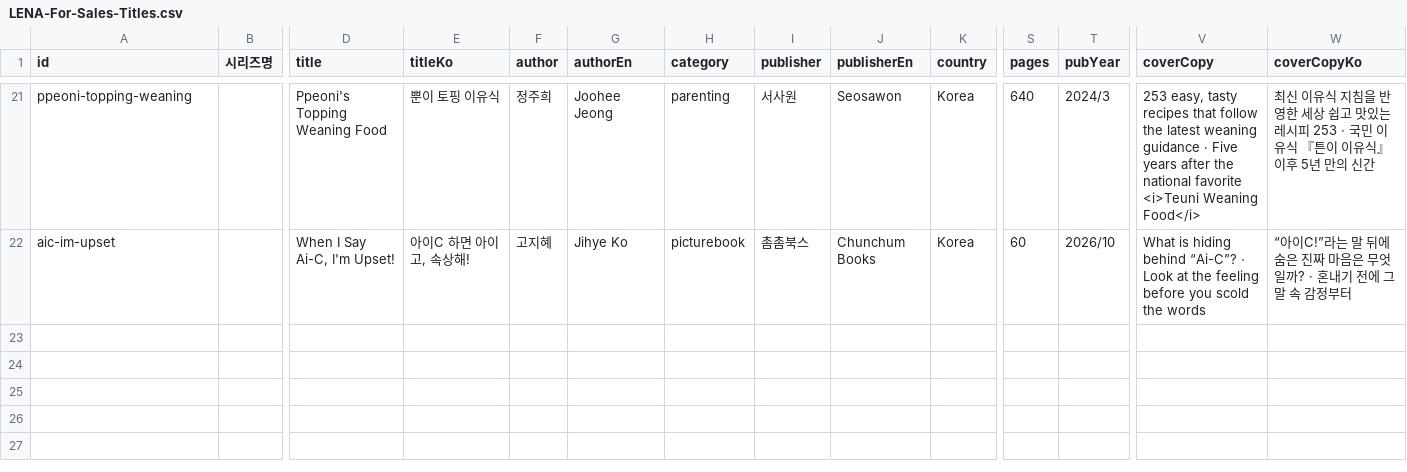
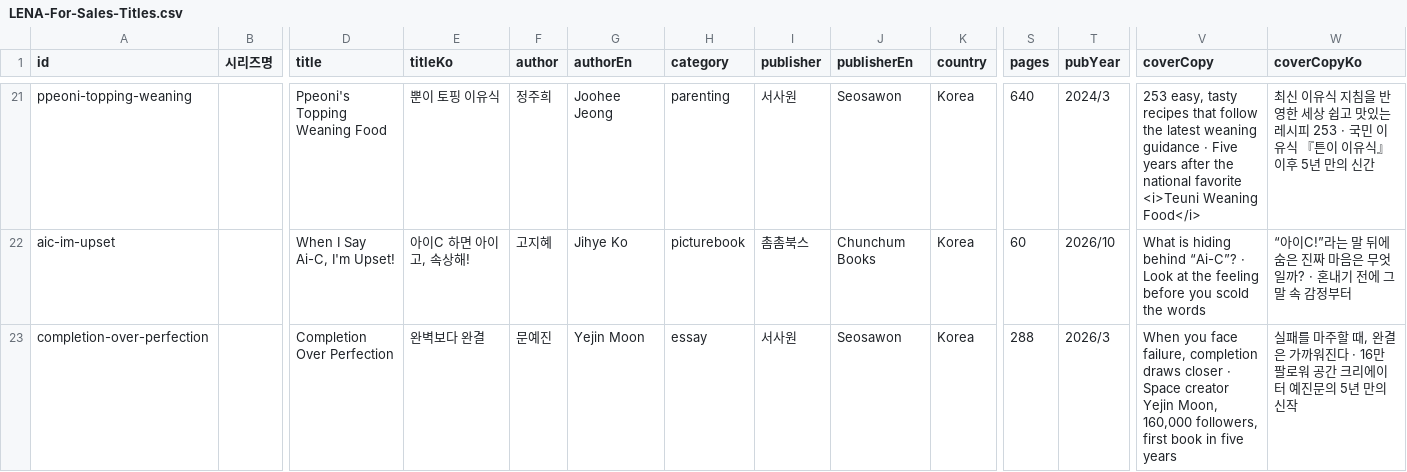
Before and after one commit to lenaagency/lenaagency, a CSV file: sheets/LENA-For-Sales-Titles.csv, drawn as a sheet; only a part is shown, gaps mark what is left out; rows hold the shown columns only; the diff names each change by its address in the sheet, - before the commit and + after, or states it on an @@ line.

Commit message:
Add Seosawon essay Completion Over Perfection to For sales.
문예진 / Yejin Moon, hardcover 288p, March 2026. Cover padded to 2:3.
No interiors, no book size (not a picture book). World rights available.

```diff
--- a/sheets/LENA-For-Sales-Titles.csv
+++ b/sheets/LENA-For-Sales-Titles.csv
+row 23: completion-over-perfection |  | Completion Over Perfection | 완벽보다 완결 | 문예진 | Yejin Moon | essay | 서사원 | Seosawon | Korea | 288 | 2026/3 | When you face failure, completion draws closer · Space creator Yejin Moon, 160,000 followers, first book in five years | 실패를 마주할 때, 완결은 가까워진다 · 16만 팔로워 공간 크리에이터 예진문의 5년 만의 신작
```
Also changed, not shown: 5 other files.
